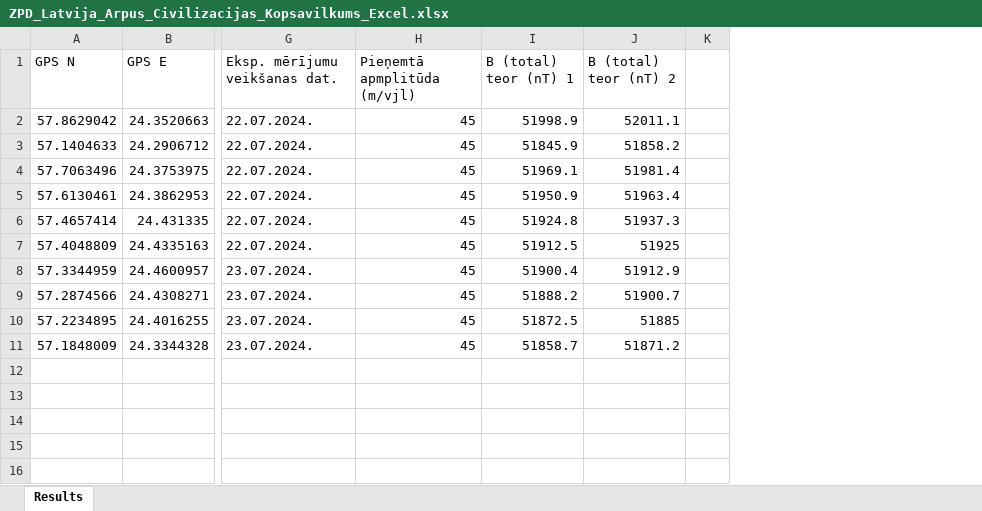
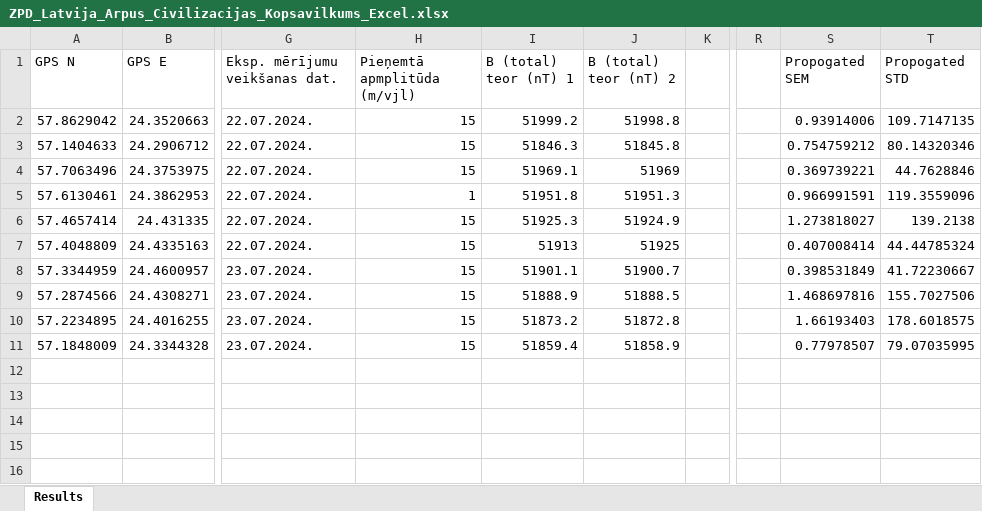
Before and after one commit to maramanaa/ZPD, an Excel workbook: ZPD_Latvija_Arpus_Civilizacijas_Kopsavilkums_Excel.xlsx, sheet Results, drawn as a sheet; only a part is shown, gaps mark what is left out; values as stored, in another font and other column widths than the file's, no borders; charts and pictures not drawn; the diff names each change by its address in the sheet, - before the commit and + after, or states it on an @@ line.

Commit message:
Pievienoju kļūdas, grafikus ar error bars, jaunos teorētiskos B

```diff
--- a/ZPD_Latvija_Arpus_Civilizacijas_Kopsavilkums_Excel.xlsx (sheet Results)
+++ b/ZPD_Latvija_Arpus_Civilizacijas_Kopsavilkums_Excel.xlsx (sheet Results)
+column R, empty
+column S (Propogated SEM), rows 2-11: 0.93914006 | 0.754759212 | 0.369739221 | 0.966991591 | 1.273818027 | 0.407008414 | 0.398531849 | 1.468697816 | 1.66193403 | 0.77978507
+column T (Propogated STD), rows 2-11: 109.7147135 | 80.14320346 | 44.7628846 | 119.3559096 | 139.2138 | 44.44785324 | 41.72230667 | 155.7027506 | 178.6018575 | 79.07035995
-H2:H4 (Pieņemtā apmplitūda (m/vjl)): 45
+H2:H4 (Pieņemtā apmplitūda (m/vjl)): 15
-I2 (B (total) teor (nT) 1): 51998.9
+I2 (B (total) teor (nT) 1): 51999.2
-J2 (B (total) teor (nT) 2): 52011.1
+J2 (B (total) teor (nT) 2): 51998.8
-I3 (B (total) teor (nT) 1): 51845.9
+I3 (B (total) teor (nT) 1): 51846.3
-J3 (B (total) teor (nT) 2): 51858.2
+J3 (B (total) teor (nT) 2): 51845.8
-J4 (B (total) teor (nT) 2): 51981.4
+J4 (B (total) teor (nT) 2): 51969
-H5 (Pieņemtā apmplitūda (m/vjl)): 45
+H5 (Pieņemtā apmplitūda (m/vjl)): 1
-I5 (B (total) teor (nT) 1): 51950.9
+I5 (B (total) teor (nT) 1): 51951.8
-J5 (B (total) teor (nT) 2): 51963.4
+J5 (B (total) teor (nT) 2): 51951.3
-H6:H11 (Pieņemtā apmplitūda (m/vjl)): 45
+H6:H11 (Pieņemtā apmplitūda (m/vjl)): 15
-I6 (B (total) teor (nT) 1): 51924.8
+I6 (B (total) teor (nT) 1): 51925.3
-J6 (B (total) teor (nT) 2): 51937.3
+J6 (B (total) teor (nT) 2): 51924.9
-I7 (B (total) teor (nT) 1): 51912.5
+I7 (B (total) teor (nT) 1): 51913
-I8 (B (total) teor (nT) 1): 51900.4
+I8 (B (total) teor (nT) 1): 51901.1
-J8 (B (total) teor (nT) 2): 51912.9
+J8 (B (total) teor (nT) 2): 51900.7
-I9 (B (total) teor (nT) 1): 51888.2
+I9 (B (total) teor (nT) 1): 51888.9
-J9 (B (total) teor (nT) 2): 51900.7
+J9 (B (total) teor (nT) 2): 51888.5
-I10 (B (total) teor (nT) 1): 51872.5
+I10 (B (total) teor (nT) 1): 51873.2
-J10 (B (total) teor (nT) 2): 51885
+J10 (B (total) teor (nT) 2): 51872.8
-I11 (B (total) teor (nT) 1): 51858.7
+I11 (B (total) teor (nT) 1): 51859.4
-J11 (B (total) teor (nT) 2): 51871.2
+J11 (B (total) teor (nT) 2): 51858.9
```
Also changed, not shown: charts or pictures, 1 other file.
